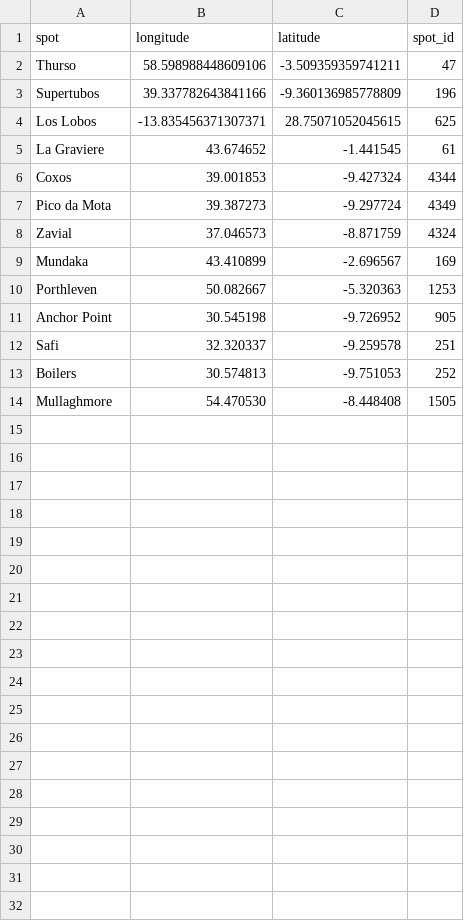
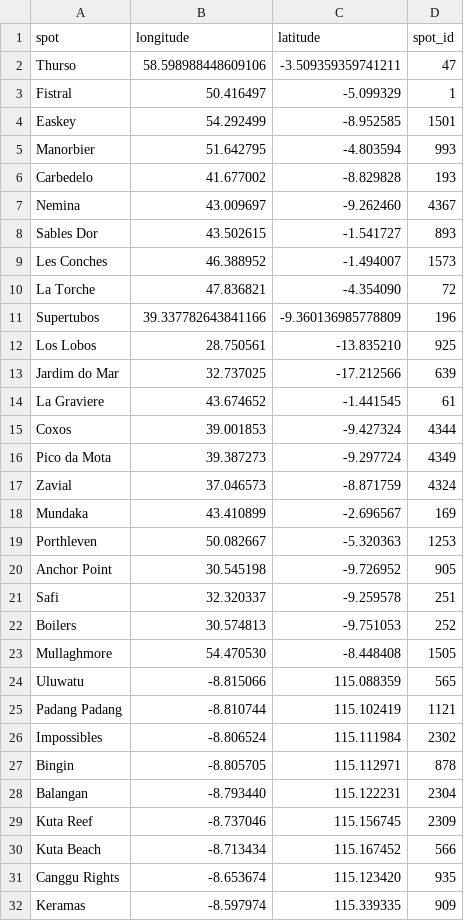
Before and after one commit to jcconnell/msw, a CSV file: data/surfspots.csv, drawn as a sheet.

Commit message:
updated readme, extra spots added

```diff
--- a/data/surfspots.csv
+++ b/data/surfspots.csv
@@ -2,4 +2,13 @@ spot,longitude,latitude,spot_id
 Thurso,58.598988448609106,-3.509359359741211,47
+Fistral,50.416497,-5.099329,1
+Easkey,54.292499,-8.952585,1501
+Manorbier,51.642795,-4.803594,993
+Carbedelo,41.677002,-8.829828,193
+Nemina,43.009697,-9.262460,4367
+Sables Dor,43.502615,-1.541727,893
+Les Conches,46.388952,-1.494007,1573
+La Torche,47.836821,-4.354090,72
 Supertubos,39.337782643841166,-9.360136985778809,196
-Los Lobos,-13.835456371307371,28.75071052045615,625
+Los Lobos,28.750561,-13.835210,925
+Jardim do Mar,32.737025,-17.212566,639
 La Graviere,43.674652,-1.441545,61
@@ -14 +23,10 @@ Boilers,30.574813,-9.751053,252
 Mullaghmore,54.470530,-8.448408,1505
+Uluwatu,-8.815066,115.088359,565
+Padang Padang,-8.810744, 115.102419,1121
+Impossibles,-8.806524,115.111984,2302
+Bingin,-8.805705,115.112971,878
+Balangan,-8.793440,115.122231,2304
+Kuta Reef,-8.737046,115.156745,2309
+Kuta Beach,-8.713434,115.167452,566
+Canggu Rights,-8.653674,115.123420,935
+Keramas,-8.597974, 115.339335,909
```
Also changed, not shown: 6 other files.
